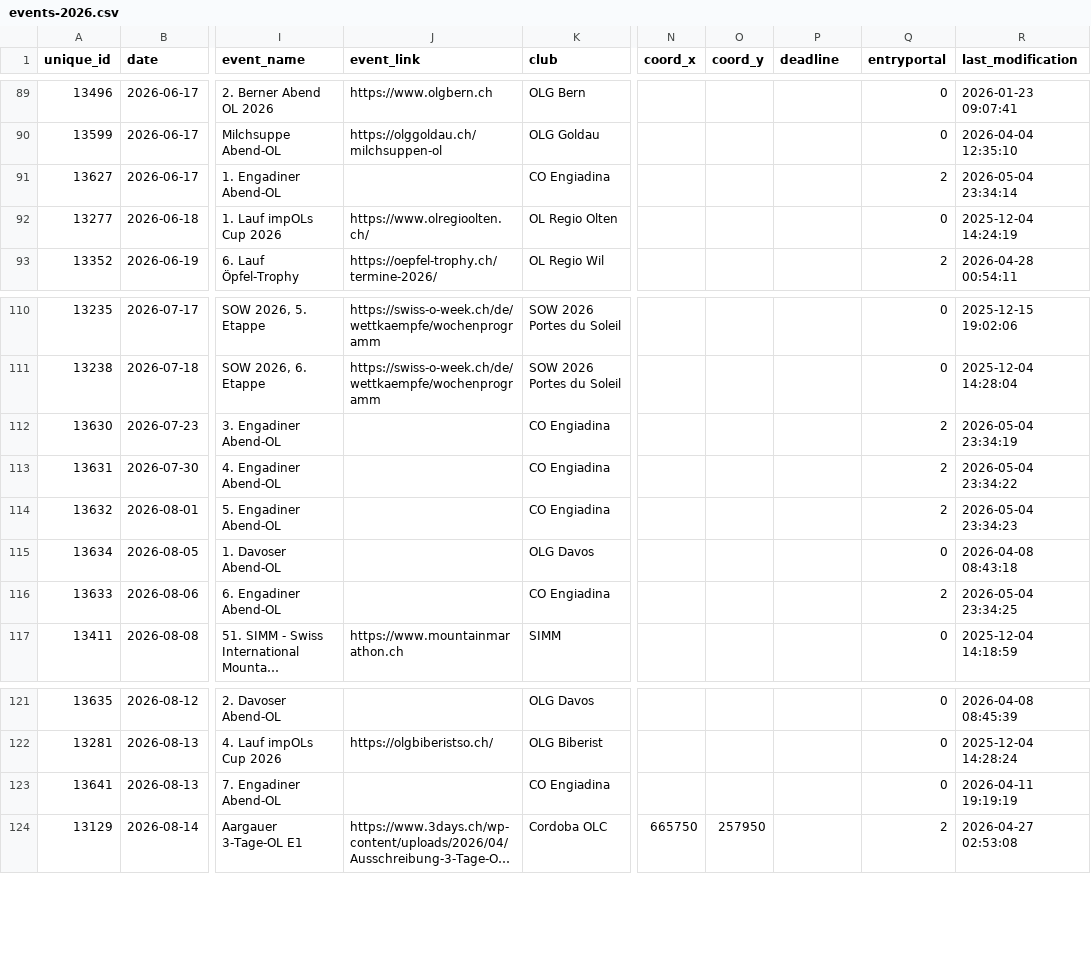
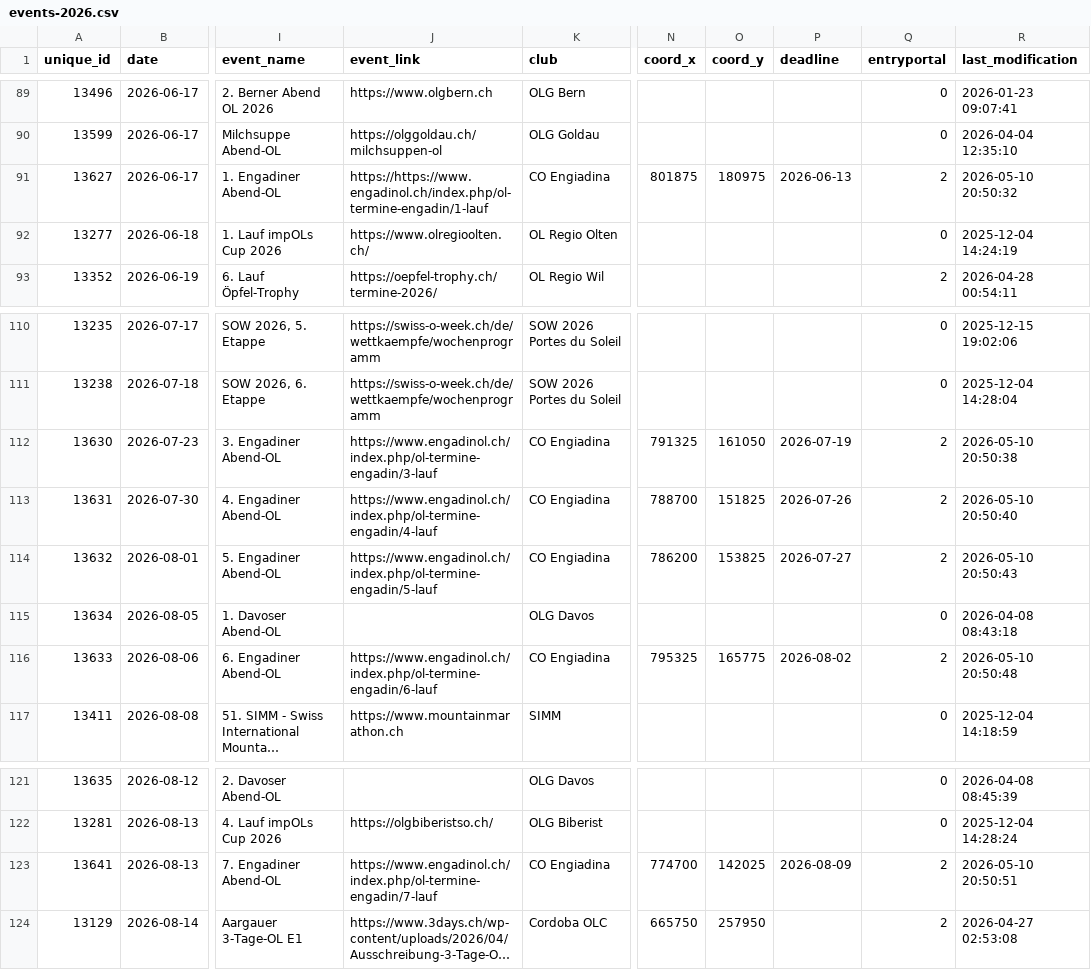
Before and after one commit to fabianHueni/swiss-orienteering-events, a CSV file: public/data/events-2026.csv, drawn as a sheet; only a part is shown, gaps mark what is left out; long unchanged cells end in …; the diff covers the shown part only; the diff names each change by its address in the sheet, - before the commit and + after, or states it on an @@ line.

```diff
--- a/public/data/events-2026.csv
+++ b/public/data/events-2026.csv
-J91 (event_link): (empty)
+J91 (event_link): https://https://www.engadinol.ch/index.php/ol-termine-engadin/1-lauf
-N91 (coord_x): (empty)
+N91 (coord_x): 801875
-O91 (coord_y): (empty)
+O91 (coord_y): 180975
-P91 (deadline): (empty)
+P91 (deadline): 2026-06-13
-R91 (last_modification): 2026-05-04 23:34:14
+R91 (last_modification): 2026-05-10 20:50:32
-J112 (event_link): (empty)
+J112 (event_link): https://www.engadinol.ch/index.php/ol-termine-engadin/3-lauf
-N112 (coord_x): (empty)
+N112 (coord_x): 791325
-O112 (coord_y): (empty)
+O112 (coord_y): 161050
-P112 (deadline): (empty)
+P112 (deadline): 2026-07-19
-R112 (last_modification): 2026-05-04 23:34:19
+R112 (last_modification): 2026-05-10 20:50:38
-J113 (event_link): (empty)
+J113 (event_link): https://www.engadinol.ch/index.php/ol-termine-engadin/4-lauf
-N113 (coord_x): (empty)
+N113 (coord_x): 788700
-O113 (coord_y): (empty)
+O113 (coord_y): 151825
-P113 (deadline): (empty)
+P113 (deadline): 2026-07-26
-R113 (last_modification): 2026-05-04 23:34:22
+R113 (last_modification): 2026-05-10 20:50:40
-J114 (event_link): (empty)
+J114 (event_link): https://www.engadinol.ch/index.php/ol-termine-engadin/5-lauf
-N114 (coord_x): (empty)
+N114 (coord_x): 786200
-O114 (coord_y): (empty)
+O114 (coord_y): 153825
-P114 (deadline): (empty)
+P114 (deadline): 2026-07-27
-R114 (last_modification): 2026-05-04 23:34:23
+R114 (last_modification): 2026-05-10 20:50:43
-J116 (event_link): (empty)
+J116 (event_link): https://www.engadinol.ch/index.php/ol-termine-engadin/6-lauf
-N116 (coord_x): (empty)
+N116 (coord_x): 795325
-O116 (coord_y): (empty)
+O116 (coord_y): 165775
-P116 (deadline): (empty)
+P116 (deadline): 2026-08-02
-R116 (last_modification): 2026-05-04 23:34:25
+R116 (last_modification): 2026-05-10 20:50:48
-J123 (event_link): (empty)
+J123 (event_link): https://www.engadinol.ch/index.php/ol-termine-engadin/7-lauf
-N123 (coord_x): (empty)
+N123 (coord_x): 774700
-O123 (coord_y): (empty)
+O123 (coord_y): 142025
-P123 (deadline): (empty)
+P123 (deadline): 2026-08-09
-Q123 (entryportal): 0
+Q123 (entryportal): 2
-R123 (last_modification): 2026-04-11 19:19:19
+R123 (last_modification): 2026-05-10 20:50:51
```
Also changed, not shown: 5 edited cells elsewhere in this file.
